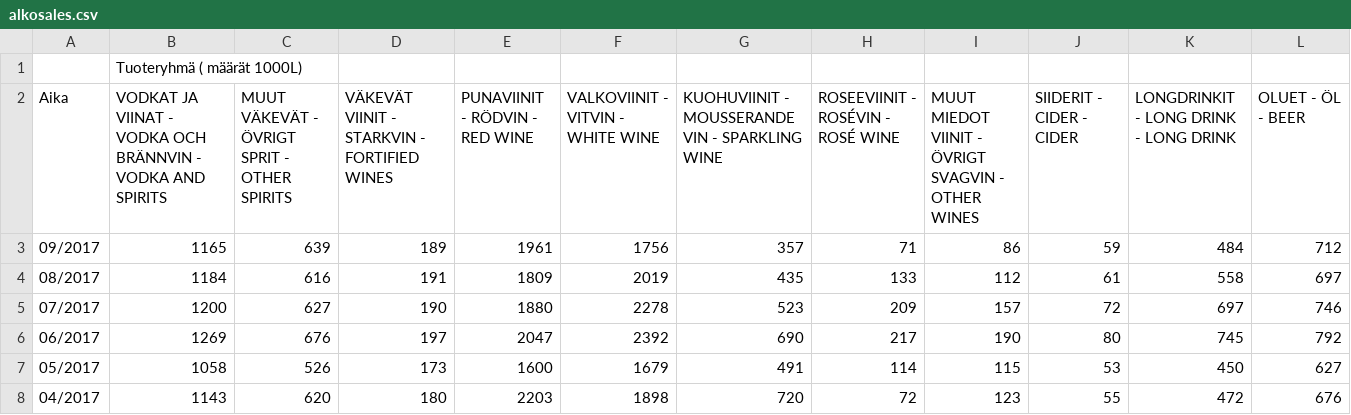
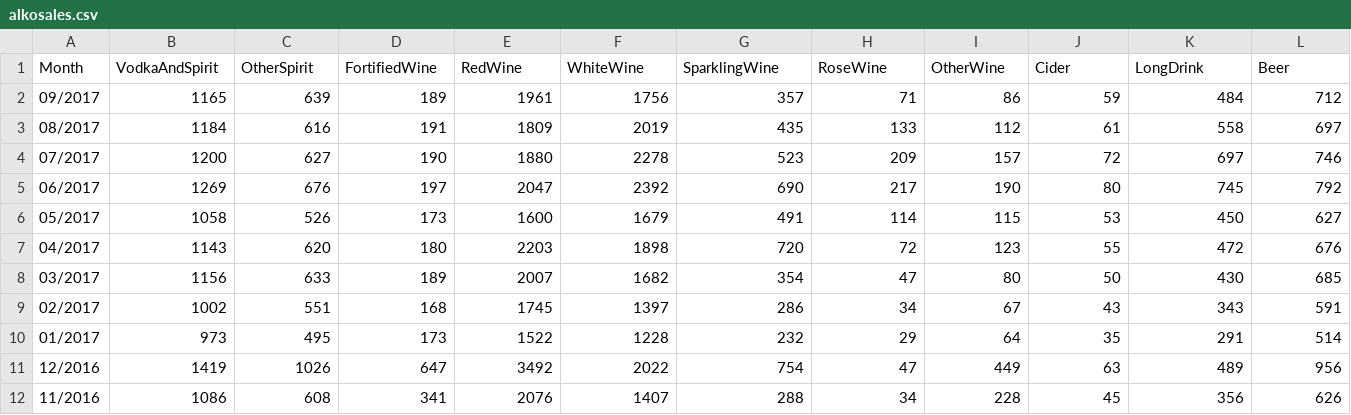
Before and after one commit to JoonasSa/alkodata, a CSV file: src/alkosales.csv (was alkosales.csv), drawn as a sheet; only a part is shown; the shorter side is filled out with more unchanged rows; removed rows and columns are numbered as before the commit, all else as after; rows hold the shown columns only; the diff names each change by its address in the sheet, - before the commit and + after, or states it on an @@ line.

Commit message:
Fixed and renamed csv columns. Added alko.py for main program.

```diff
--- a/alkosales.csv
+++ b/src/alkosales.csv
-row 1:  | Tuoteryhmä ( määrät 1000L)
-row 2: Aika | VODKAT JA VIINAT - VODKA OCH BRÄNNVIN - VODKA AND SPIRITS | MUUT VÄKEVÄT - ÖVRIGT SPRIT - OTHER SPIRITS | VÄKEVÄT VIINIT - STARKVIN - FORTIFIED WINES | PUNAVIINIT - RÖDVIN - RED WINE | VALKOVIINIT - VITVIN - WHITE WINE | KUOHUVIINIT - MOUSSERANDE VIN - SPARKLING WINE | ROSEEVIINIT - ROSÉVIN - ROSÉ WINE | MUUT MIEDOT VIINIT - ÖVRIGT SVAGVIN - OTHER WINES | SIIDERIT - CIDER - CIDER | LONGDRINKIT - LONG DRINK - LONG DRINK | OLUET - ÖL - BEER
+row 1: Month | VodkaAndSpirit | OtherSpirit | FortifiedWine | RedWine | WhiteWine | SparklingWine | RoseWine | OtherWine | Cider | LongDrink | Beer
```
Also changed, not shown: 1 other file.
